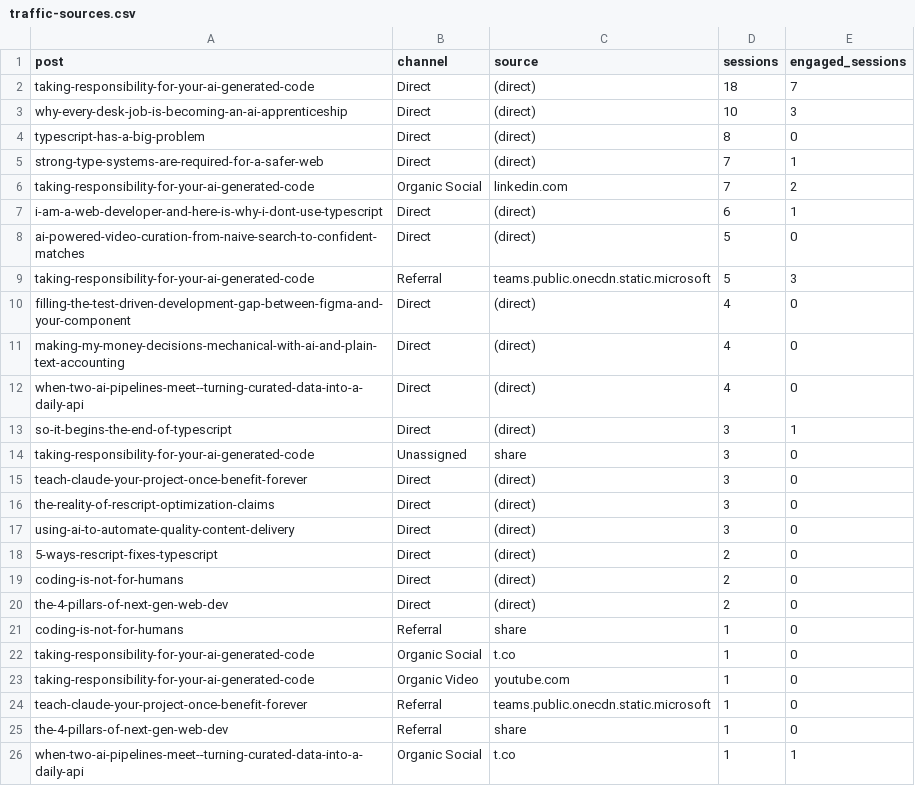
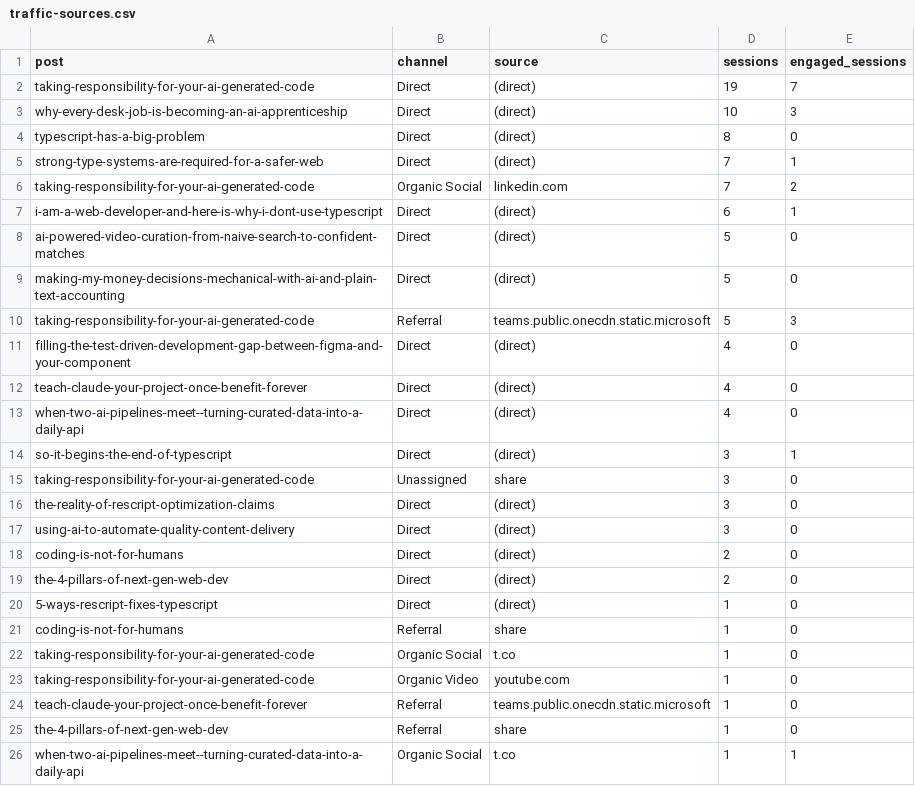
Before and after one commit to nathan-tranquilla/nathantranquilla.me, a CSV file: reports/traffic-sources.csv, drawn as a sheet; only a part is shown.

```diff
--- a/reports/traffic-sources.csv
+++ b/reports/traffic-sources.csv
@@ -1,3 +1,3 @@
 post,channel,source,sessions,engaged_sessions
-"taking-responsibility-for-your-ai-generated-code","Direct","(direct)","18","7"
+"taking-responsibility-for-your-ai-generated-code","Direct","(direct)","19","7"
 "why-every-desk-job-is-becoming-an-ai-apprenticeship","Direct","(direct)","10","3"
@@ -8,5 +8,6 @@ post,channel,source,sessions,engaged_sessions
 "ai-powered-video-curation-from-naive-search-to-confident-matches","Direct","(direct)","5","0"
+"making-my-money-decisions-mechanical-with-ai-and-plain-text-accounting","Direct","(direct)","5","0"
 "taking-responsibility-for-your-ai-generated-code","Referral","teams.public.onecdn.static.microsoft","5","3"
 "filling-the-test-driven-development-gap-between-figma-and-your-component","Direct","(direct)","4","0"
-"making-my-money-decisions-mechanical-with-ai-and-plain-text-accounting","Direct","(direct)","4","0"
+"teach-claude-your-project-once-benefit-forever","Direct","(direct)","4","0"
 "when-two-ai-pipelines-meet--turning-curated-data-into-a-daily-api","Direct","(direct)","4","0"
@@ -14,8 +15,7 @@ post,channel,source,sessions,engaged_sessions
 "taking-responsibility-for-your-ai-generated-code","Unassigned","share","3","0"
-"teach-claude-your-project-once-benefit-forever","Direct","(direct)","3","0"
 "the-reality-of-rescript-optimization-claims","Direct","(direct)","3","0"
 "using-ai-to-automate-quality-content-delivery","Direct","(direct)","3","0"
-"5-ways-rescript-fixes-typescript","Direct","(direct)","2","0"
 "coding-is-not-for-humans","Direct","(direct)","2","0"
 "the-4-pillars-of-next-gen-web-dev","Direct","(direct)","2","0"
+"5-ways-rescript-fixes-typescript","Direct","(direct)","1","0"
 "coding-is-not-for-humans","Referral","share","1","0"
```
Also changed, not shown: 2 other files.
